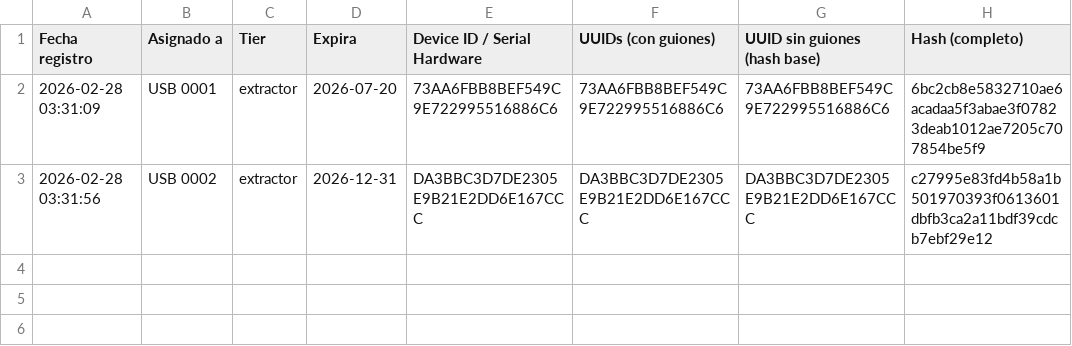
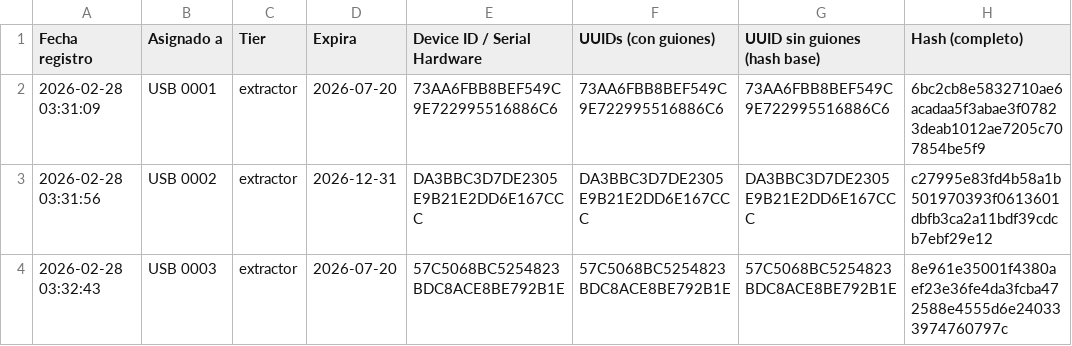
Before and after one commit to danielm0101/verificador-registro, a CSV file: historial_registros.csv, drawn as a sheet; the diff names each change by its address in the sheet, - before the commit and + after, or states it on an @@ line.

Commit message:
Update historial: 2026-02-28T03:33:00.933Z

```diff
--- a/historial_registros.csv
+++ b/historial_registros.csv
+row 4: 2026-02-28 03:32:43 | USB 0003 | extractor | 2026-07-20 | 57C5068BC5254823BDC8ACE8BE792B1E | 57C5068BC5254823BDC8ACE8BE792B1E | 57C5068BC5254823BDC8ACE8BE792B1E | 8e961e35001f4380aef23e36fe4da3fcba472588e4555d6e240333974760797c
```
